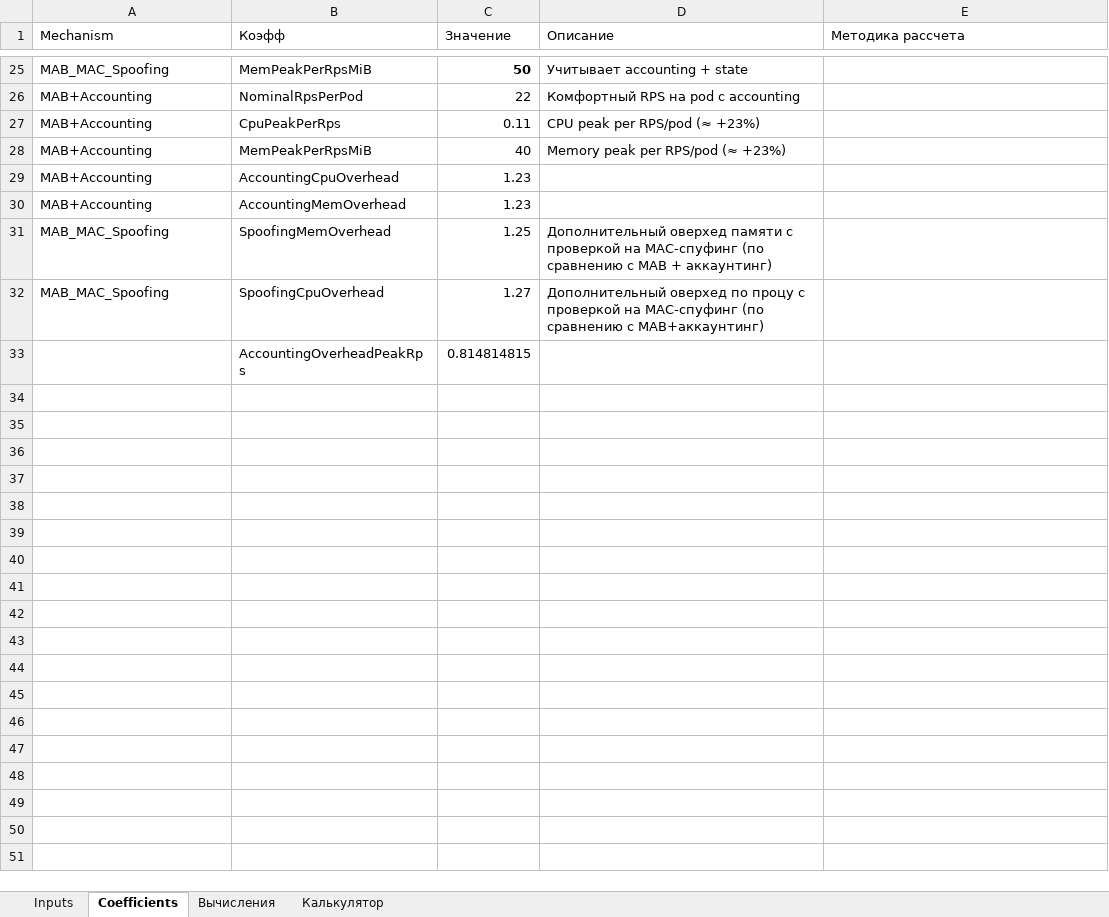
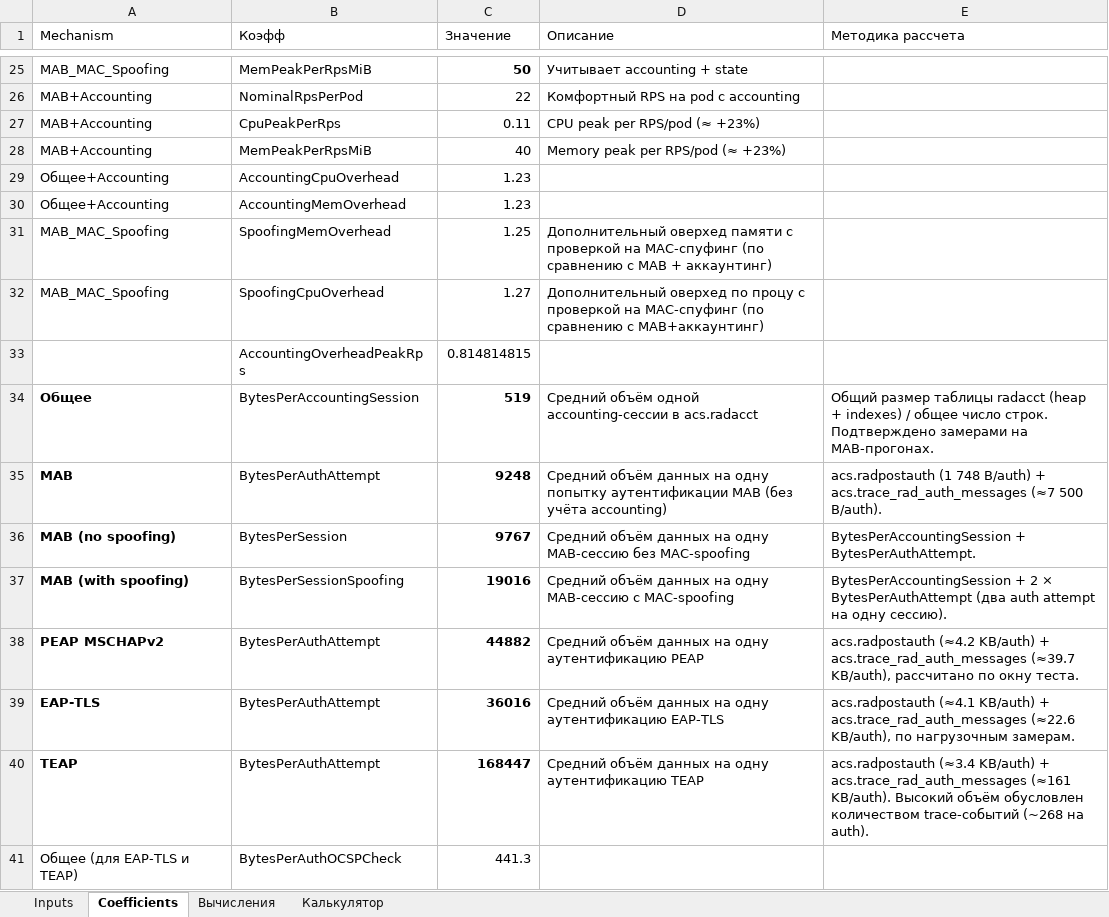
Before and after one commit to testprogmath/EDO-sizing-calculator, an Excel workbook: Калькулятор.xlsx, sheet Coefficients, drawn as a sheet; only a part is shown, gaps mark what is left out; values as stored, in another font and other column widths than the file's, no borders; charts and pictures not drawn; the diff names each change by its address in the sheet, - before the commit and + after, or states it on an @@ line.

```diff
--- a/Калькулятор.xlsx (sheet Coefficients)
+++ b/Калькулятор.xlsx (sheet Coefficients)
-A29:A30 (Mechanism): MAB+Accounting
+A29:A30 (Mechanism): Общее+Accounting
+row 34: Общее | BytesPerAccountingSession | 519 | Средний объём одной accounting-сессии в acs.radacct | Общий размер таблицы radacct (heap + indexes) / общее число строк. Подтверждено замерами на MAB-прогонах.
+row 35: MAB | BytesPerAuthAttempt | 9248 | Средний объём данных на одну попытку аутентификации MAB (без учёта accounting) | acs.radpostauth (1 748 B/auth) + acs.trace_rad_auth_messages (≈7 500 B/auth).
+row 36: MAB (no spoofing) | BytesPerSession | 9767 | Средний объём данных на одну MAB-сессию без MAC-spoofing | BytesPerAccountingSession + BytesPerAuthAttempt.
+row 37: MAB (with spoofing) | BytesPerSessionSpoofing | 19016 | Средний объём данных на одну MAB-сессию с MAC-spoofing | BytesPerAccountingSession + 2 × BytesPerAuthAttempt (два auth attempt на одну сессию).
+row 38: PEAP MSCHAPv2 | BytesPerAuthAttempt | 44882 | Средний объём данных на одну аутентификацию PEAP | acs.radpostauth (≈4.2 KB/auth) + acs.trace_rad_auth_messages (≈39.7 KB/auth), рассчитано по окну теста.
+row 39: EAP-TLS | BytesPerAuthAttempt | 36016 | Средний объём данных на одну аутентификацию EAP-TLS | acs.radpostauth (≈4.1 KB/auth) + acs.trace_rad_auth_messages (≈22.6 KB/auth), по нагрузочным замерам.
+row 40: TEAP | BytesPerAuthAttempt | 168447 | Средний объём данных на одну аутентификацию TEAP | acs.radpostauth (≈3.4 KB/auth) + acs.trace_rad_auth_messages (≈161 KB/auth). Высокий объём обусловлен количеством trace-событий (~268 на auth).
+row 41: Общее (для EAP-TLS и TEAP) | BytesPerAuthOCSPCheck | 441.3
```
Also changed, not shown: sheet Вычисления, sheet Калькулятор, sheet Inputs, formulas that keep their value, 3 other files.
